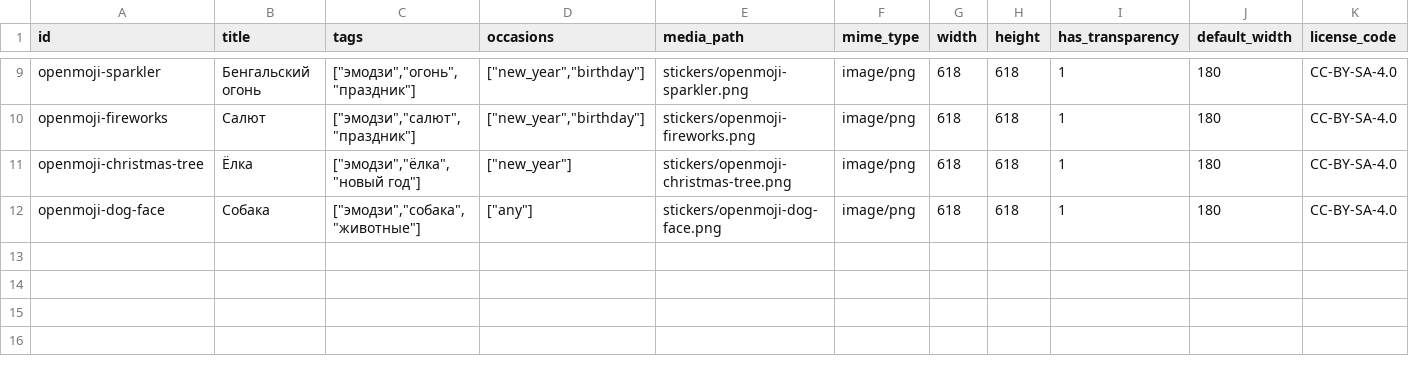
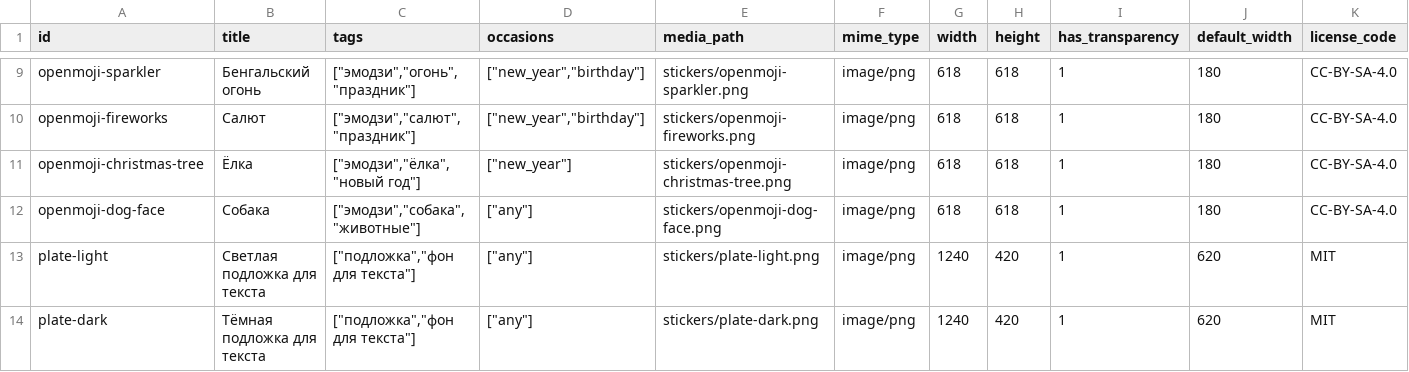
Before and after one commit to mrSharkovich/musical-card, a CSV file: db/seeds/stickers.csv, drawn as a sheet; only a part is shown, gaps mark what is left out; rows hold the shown columns only; the diff names each change by its address in the sheet, - before the commit and + after, or states it on an @@ line.

```diff
--- a/db/seeds/stickers.csv
+++ b/db/seeds/stickers.csv
+row 13: plate-light | Светлая подложка для текста | ["подложка","фон для текста"] | ["any"] | stickers/plate-light.png | image/png | 1240 | 420 | 1 | 620 | MIT
+row 14: plate-dark | Тёмная подложка для текста | ["подложка","фон для текста"] | ["any"] | stickers/plate-dark.png | image/png | 1240 | 420 | 1 | 620 | MIT
```
Also changed, not shown: 7 other files.
